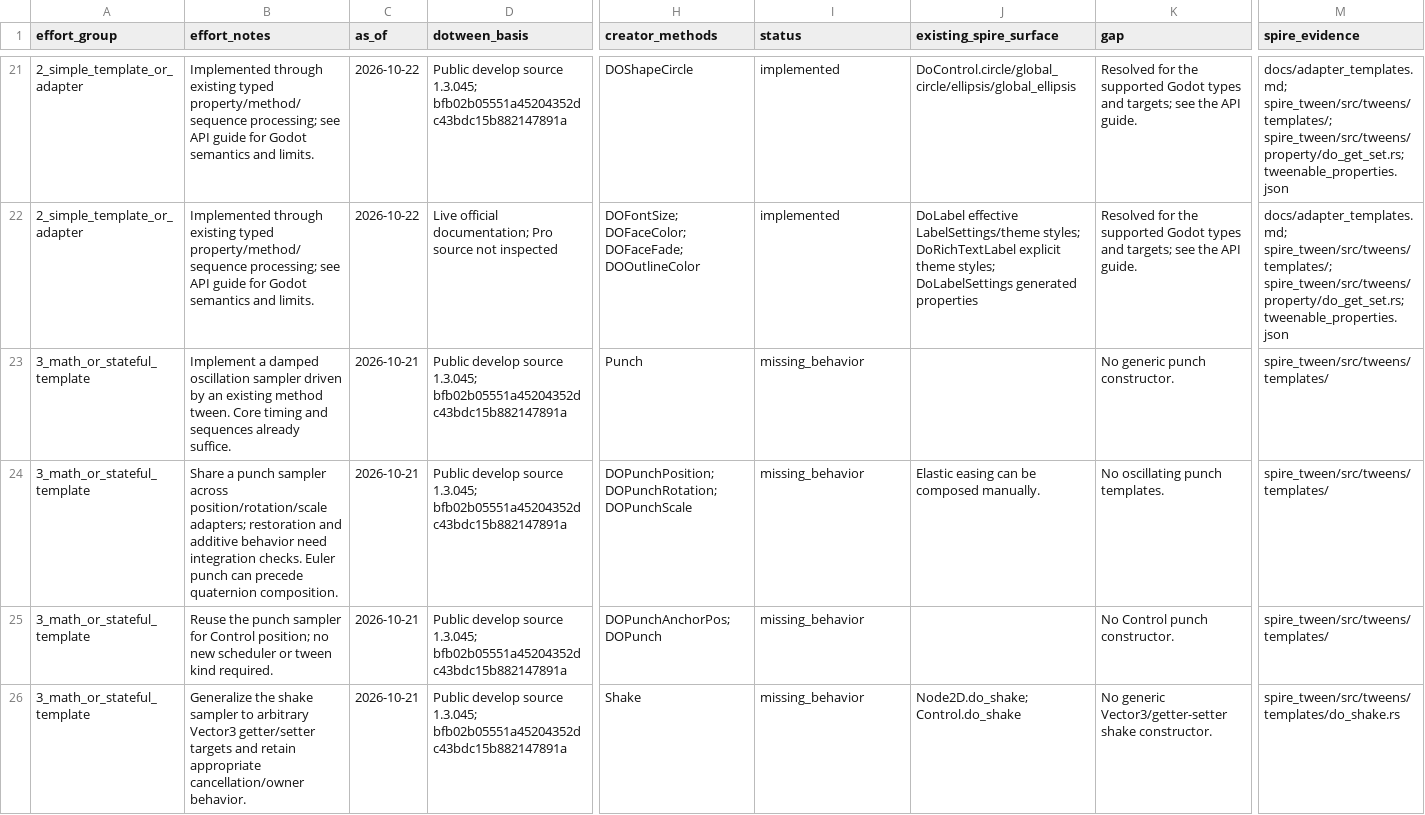
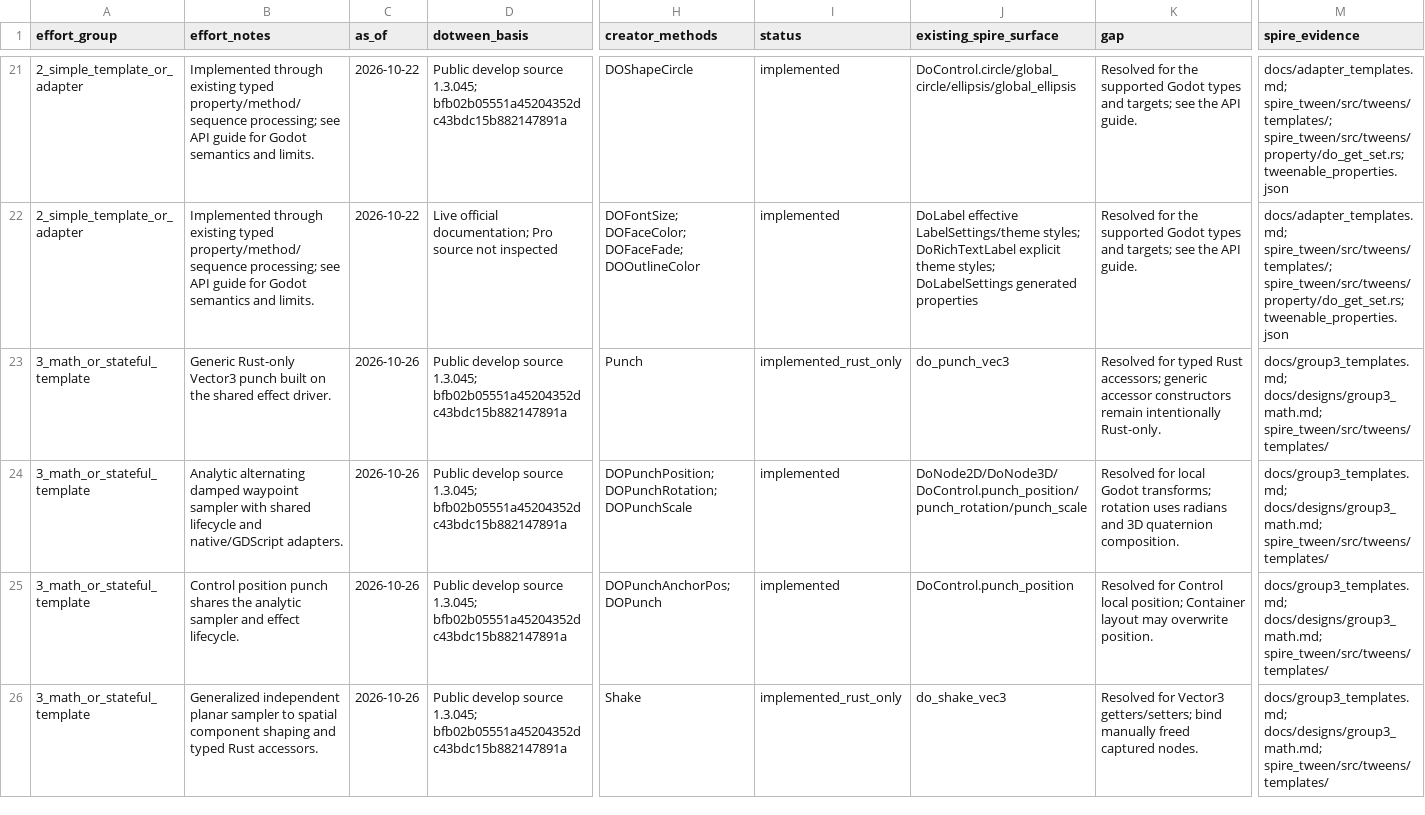
Before and after one commit to Houtamelo/spire_tween_gdscript, a CSV file: dotween_api_inventory.csv, drawn as a sheet; only a part is shown, gaps mark what is left out; the diff covers the shown part only; the diff names each change by its address in the sheet, - before the commit and + after, or states it on an @@ line.

Commit message:
feat(tweens): add punch, orientation, and normalized UI templates
Add punch and spatial/property shake adapters, quaternion and Euler rotation,
constrained look-at, normalized pivot/scroll, and an axis/depth 3D spiral.
Expose node adapters to GDScript and retain typed generic accessors in Rust.

Share effect playback/restoration bookkeeping with the existing shake template.
Cancel forced completion before accessing freed explicit bindings. Preserve
nonuniform scale during global rotation and lock look-at axes at every step.

Include rejected values in input-normalization warnings, with real-engine
diagnostic assertions for invalid inputs and valid boundary values.
Document the APIs and mathematical contracts, including the unverified exact
numerical parity of the publicly documented DOTween Pro spiral controls.

Validation: 124 native and 215 GDScript cases on Godot 4.4 and 4.7.2;
16 library tests; generator reproducibility and rustdoc link checks;
15 warning-output checks per engine, plus a failing previous-binary control.

```diff
--- a/dotween_api_inventory.csv
+++ b/dotween_api_inventory.csv
-B23 (effort_notes): Implement a damped oscillation sampler driven by an existing method tween. Core timing and sequences already suffice.
+B23 (effort_notes): Generic Rust-only Vector3 punch built on the shared effect driver.
-C23:C26 (as_of): 2026-10-21
+C23:C26 (as_of): 2026-10-26
-I23 (status): missing_behavior
+I23 (status): implemented_rust_only
-J23 (existing_spire_surface): (empty)
+J23 (existing_spire_surface): do_punch_vec3
-K23 (gap): No generic punch constructor.
+K23 (gap): Resolved for typed Rust accessors; generic accessor constructors remain intentionally Rust-only.
-M23:M25 (spire_evidence): spire_tween/src/tweens/templates/
+M23:M25 (spire_evidence): docs/group3_templates.md; docs/designs/group3_math.md; spire_tween/src/tweens/templates/
-B24 (effort_notes): Share a punch sampler across position/rotation/scale adapters; restoration and additive behavior need integration checks. Euler punch can precede quaternion composition.
+B24 (effort_notes): Analytic alternating damped waypoint sampler with shared lifecycle and native/GDScript adapters.
-I24:I25 (status): missing_behavior
+I24:I25 (status): implemented
-J24 (existing_spire_surface): Elastic easing can be composed manually.
+J24 (existing_spire_surface): DoNode2D/DoNode3D/DoControl.punch_position/punch_rotation/punch_scale
-K24 (gap): No oscillating punch templates.
+K24 (gap): Resolved for local Godot transforms; rotation uses radians and 3D quaternion composition.
-B25 (effort_notes): Reuse the punch sampler for Control position; no new scheduler or tween kind required.
+B25 (effort_notes): Control position punch shares the analytic sampler and effect lifecycle.
-J25 (existing_spire_surface): (empty)
+J25 (existing_spire_surface): DoControl.punch_position
-K25 (gap): No Control punch constructor.
+K25 (gap): Resolved for Control local position; Container layout may overwrite position.
-B26 (effort_notes): Generalize the shake sampler to arbitrary Vector3 getter/setter targets and retain appropriate cancellation/owner behavior.
+B26 (effort_notes): Generalized independent planar sampler to spatial component shaping and typed Rust accessors.
-I26 (status): missing_behavior
+I26 (status): implemented_rust_only
-J26 (existing_spire_surface): Node2D.do_shake; Control.do_shake
+J26 (existing_spire_surface): do_shake_vec3
-K26 (gap): No generic Vector3/getter-setter shake constructor.
+K26 (gap): Resolved for Vector3 getters/setters; bind manually freed captured nodes.
-M26 (spire_evidence): spire_tween/src/tweens/templates/do_shake.rs
+M26 (spire_evidence): docs/group3_templates.md; docs/designs/group3_math.md; spire_tween/src/tweens/templates/
```
Also changed, not shown: 54 edited cells elsewhere in this file, 40 other files.
